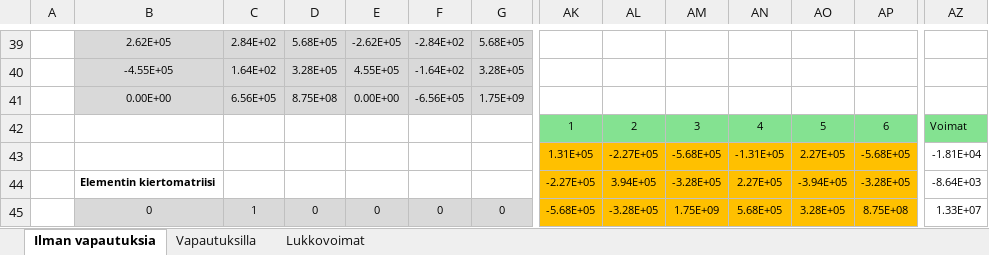
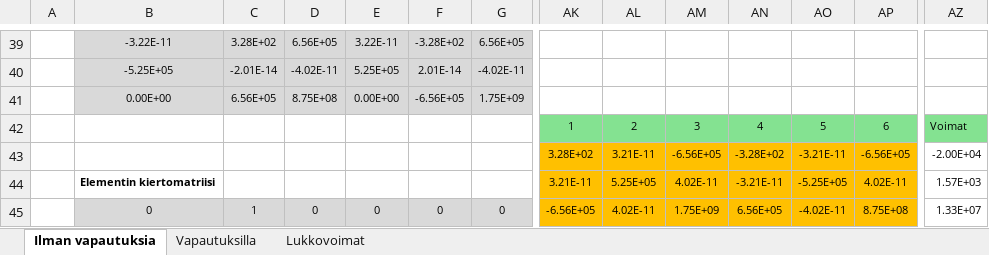
Before and after one commit to VillePe/vefem, an Excel workbook: theory/FEM matriisit.xlsx, sheet Ilman vapautuksia, drawn as a sheet; only a part is shown, gaps mark what is left out; values as stored, in another font and other column widths than the file's, no borders; charts and pictures and conditional formats not drawn; removed rows and columns are numbered as before the commit, all else as after; rows hold the shown columns only; the diff covers the shown part only; the diff names each change by its address in the sheet, - before the commit and + after, or states it on an @@ line.

```diff
--- a/theory/FEM matriisit.xlsx (sheet Ilman vapautuksia)
+++ b/theory/FEM matriisit.xlsx (sheet Ilman vapautuksia)
-B39: 2.62E+05
+B39: -3.22E-11
-C39: 2.84E+02
+C39: 3.28E+02
-D39: 5.68E+05
+D39: 6.56E+05
-E39: -2.62E+05
+E39: 3.22E-11
-F39: -2.84E+02
+F39: -3.28E+02
-G39: 5.68E+05
+G39: 6.56E+05
-row 40:  | -4.55E+05 | 1.64E+02 | 3.28E+05 | 4.55E+05 | -1.64E+02 | 3.28E+05
+row 40:  | -5.25E+05 | -2.01E-14 | -4.02E-11 | 5.25E+05 | 2.01E-14 | -4.02E-11
-AK43: 1.31E+05
+AK43: 3.28E+02
-AL43: -2.27E+05
+AL43: 3.21E-11
-AM43: -5.68E+05
+AM43: -6.56E+05
-AN43: -1.31E+05
+AN43: -3.28E+02
-AO43: 2.27E+05
+AO43: -3.21E-11
-AP43: -5.68E+05
+AP43: -6.56E+05
-AZ43: -1.81E+04
+AZ43: -2.00E+04
-AK44: -2.27E+05
+AK44: 3.21E-11
-AL44: 3.94E+05
+AL44: 5.25E+05
-AM44: -3.28E+05
+AM44: 4.02E-11
-AN44: 2.27E+05
+AN44: -3.21E-11
-AO44: -3.94E+05
+AO44: -5.25E+05
-AP44: -3.28E+05
+AP44: 4.02E-11
-AZ44: -8.64E+03
+AZ44: 1.57E+03
-AK45: -5.68E+05
+AK45: -6.56E+05
-AL45: -3.28E+05
+AL45: 4.02E-11
-AN45: 5.68E+05
+AN45: 6.56E+05
-AO45: 3.28E+05
+AO45: -4.02E-11
```
Also changed, not shown: 3 added rows, 3 removed rows, 235 edited cells and cell formats elsewhere in this sheet, sheet Lukkovoimat, charts or pictures, 4 other files.
